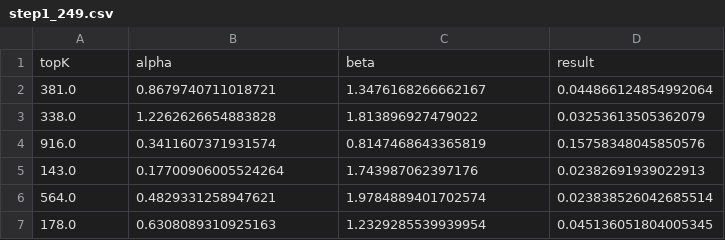
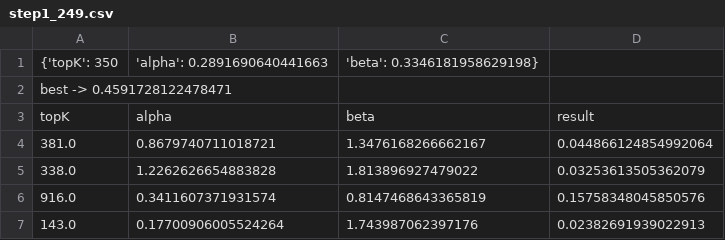
Before and after one commit to FrancescoZanella/RecSystems, a CSV file: MyTuning/Recall/RP3_BETA/step1_249.csv, drawn as a sheet; only a part is shown; the shorter side is filled out with more unchanged rows; the diff names each change by its address in the sheet, - before the commit and + after, or states it on an @@ line.

Commit message:
added row

```diff
--- a/MyTuning/Recall/RP3_BETA/step1_249.csv
+++ b/MyTuning/Recall/RP3_BETA/step1_249.csv
+row 1: {'topK': 350 | 'alpha': 0.2891690640441663 | 'beta': 0.3346181958629198}
+row 2: best -> 0.4591728122478471
```
